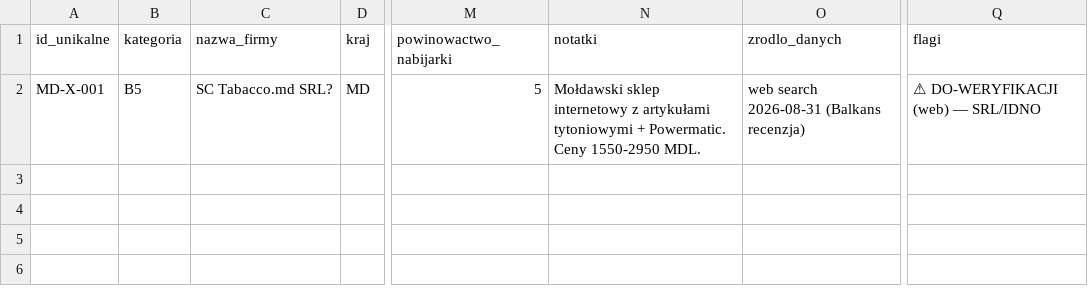
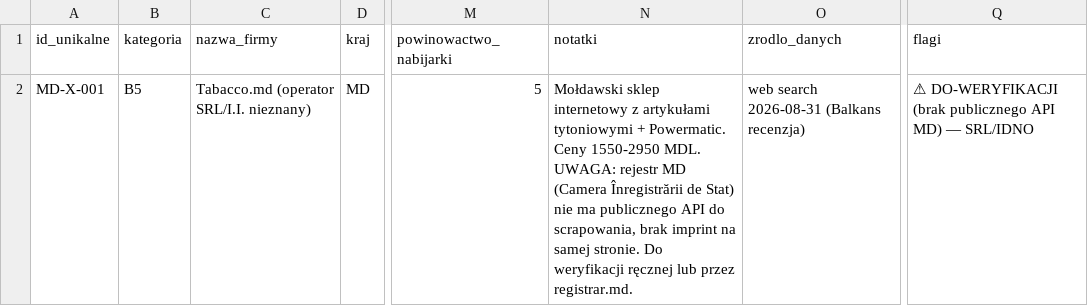
Before and after one commit to ng-net/billszuka, a CSV file: data/Mołdawia/extra-leads-MD.csv, drawn as a sheet; only a part is shown, gaps mark what is left out; the diff names each change by its address in the sheet, - before the commit and + after, or states it on an @@ line.

```diff
--- a/data/Mołdawia/extra-leads-MD.csv
+++ b/data/Mołdawia/extra-leads-MD.csv
-C2 (nazwa_firmy): SC Tabacco.md SRL?
+C2 (nazwa_firmy): Tabacco.md (operator SRL/I.I. nieznany)
-N2 (notatki): …1550-2950 MDL.
+N2 (notatki): …1550-2950 MDL. UWAGA: rejestr MD (Camera Înregistrării de Stat) nie ma publicznego API do scrapowania, brak imprint na samej stronie. Do weryfikacji ręcznej lub przez registrar.md.
-Q2 (flagi): ⚠ DO-WERYFIKACJI (web) — SRL/IDNO
+Q2 (flagi): ⚠ DO-WERYFIKACJI (brak publicznego API MD) — SRL/IDNO
```
Also changed, not shown: data/Francja/extra-leads-FR.csv, data/Rumunia/extra-leads-RO.csv, 21 other files.
